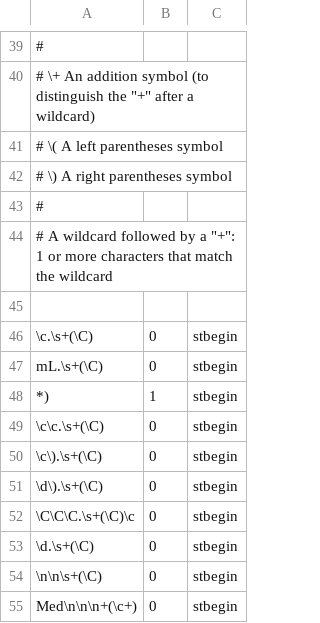
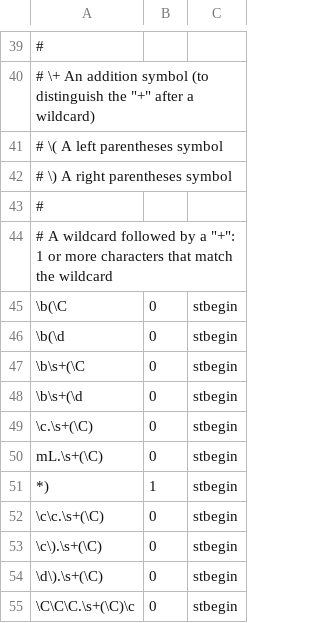
Before and after one commit to jianlins/PyRuSH, a TSV file: conf/rush_rules.tsv, drawn as a sheet; only a part is shown, gaps mark what is left out; the shorter side is filled out with more unchanged rows.

```diff
--- a/conf/rush_rules.tsv
+++ b/conf/rush_rules.tsv
@@ -44,3 +44,6 @@
 #  A wildcard followed by a "+": 1 or more characters that match the wildcard
-
+\b(\C	0	stbegin
+\b(\d	0	stbegin
+\b\s+(\C	0	stbegin
+\b\s+(\d	0	stbegin
 \c.\s+(\C)	0	stbegin
```
Also changed, not shown: 6 other files.
